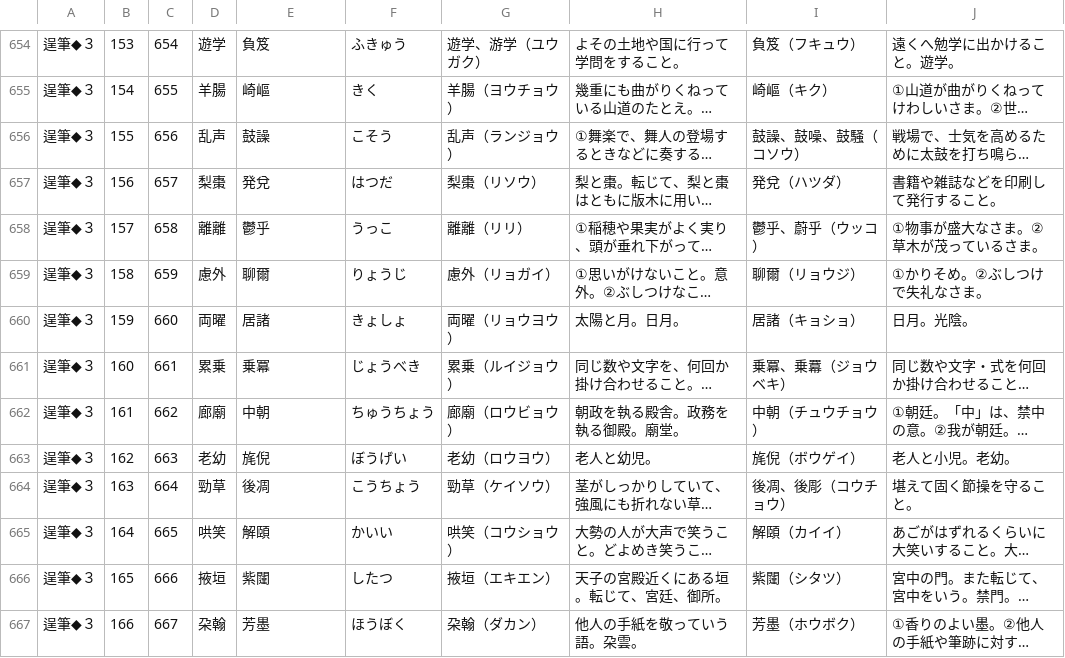
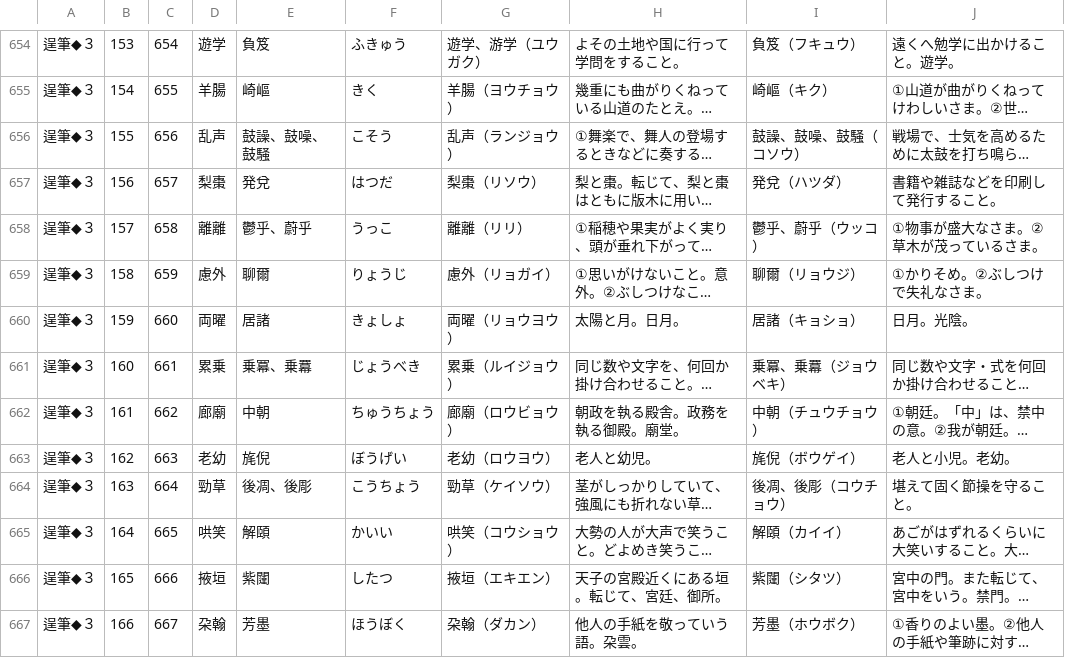
Before and after one commit to milchibi/milchibi.github.io, a CSV file: data_72.csv, drawn as a sheet; only a part is shown, gaps mark what is left out; long unchanged cells end in …; the diff covers the shown part only; the diff names each change by its address in the sheet, - before the commit and + after, or states it on an @@ line.

Commit message:
Update data_72.csv

```diff
--- a/data_72.csv
+++ b/data_72.csv
-E656: 鼓譟
+E656: 鼓譟、鼓噪、鼓騒
-E658: 鬱乎
+E658: 鬱乎、蔚乎
-E661: 乗冪
+E661: 乗冪、乗羃
-E664: 後凋
+E664: 後凋、後彫
```
Also changed, not shown: 105 edited cells elsewhere in this file.
